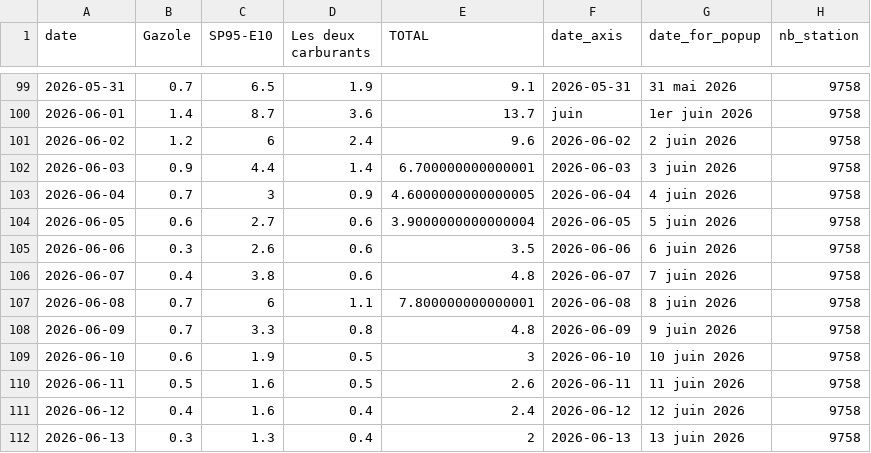
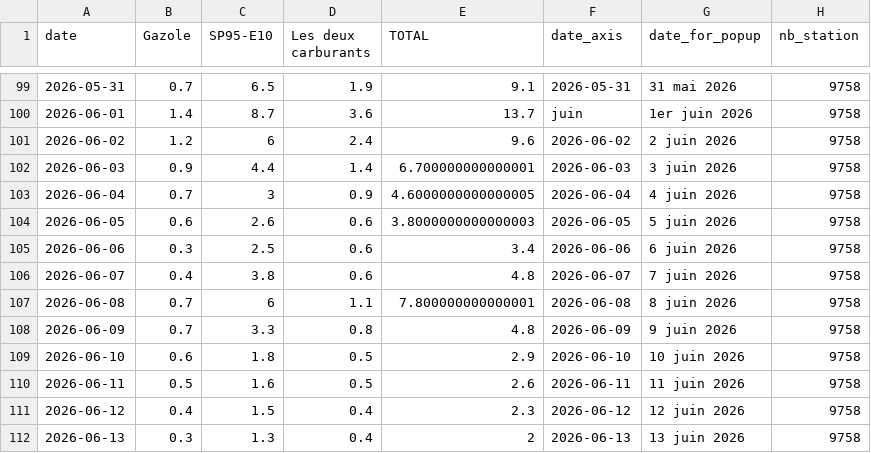
Before and after one commit to mthlht/fuel-price-tracker, a CSV file: data/fuel-shortage-to-flourish.csv, drawn as a sheet; only a part is shown, gaps mark what is left out; the diff covers the shown part only.

```diff
--- a/data/fuel-shortage-to-flourish.csv
+++ b/data/fuel-shortage-to-flourish.csv
@@ -103,4 +103,4 @@ date,Gazole,SP95-E10,Les deux carburants,TOTAL,date_axis,date_for_popup,nb_stati
 2026-06-04,0.7,3,0.9,4.6000000000000005,2026-06-04,4 juin 2026,9758
-2026-06-05,0.6,2.7,0.6,3.9000000000000004,2026-06-05,5 juin 2026,9758
-2026-06-06,0.3,2.6,0.6,3.5,2026-06-06,6 juin 2026,9758
+2026-06-05,0.6,2.6,0.6,3.8000000000000003,2026-06-05,5 juin 2026,9758
+2026-06-06,0.3,2.5,0.6,3.4,2026-06-06,6 juin 2026,9758
 2026-06-07,0.4,3.8,0.6,4.8,2026-06-07,7 juin 2026,9758
@@ -108,5 +108,5 @@ date,Gazole,SP95-E10,Les deux carburants,TOTAL,date_axis,date_for_popup,nb_stati
 2026-06-09,0.7,3.3,0.8,4.8,2026-06-09,9 juin 2026,9758
-2026-06-10,0.6,1.9,0.5,3,2026-06-10,10 juin 2026,9758
+2026-06-10,0.6,1.8,0.5,2.9,2026-06-10,10 juin 2026,9758
 2026-06-11,0.5,1.6,0.5,2.6,2026-06-11,11 juin 2026,9758
-2026-06-12,0.4,1.6,0.4,2.4,2026-06-12,12 juin 2026,9758
+2026-06-12,0.4,1.5,0.4,2.3,2026-06-12,12 juin 2026,9758
 2026-06-13,0.3,1.3,0.4,2,2026-06-13,13 juin 2026,9758
```
Also changed, not shown: 1 added row and 12 edited cells elsewhere in this file, data/roll_mean_2026.csv, 6 other files.
